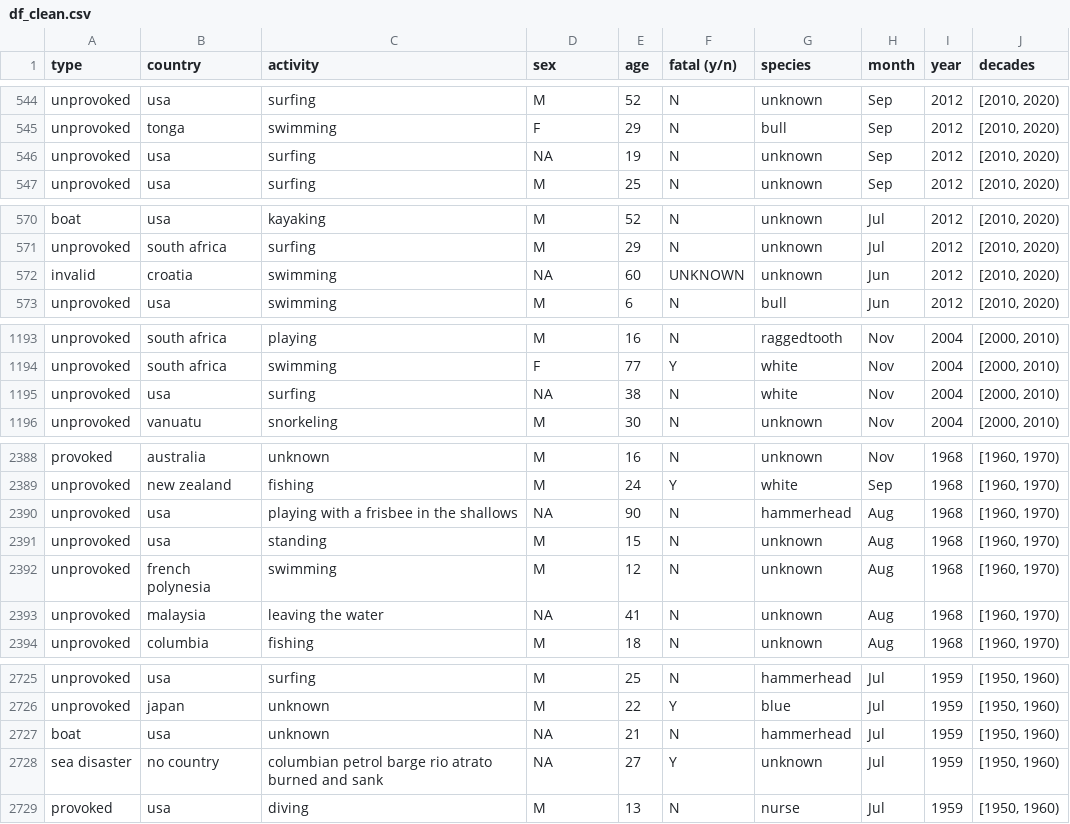
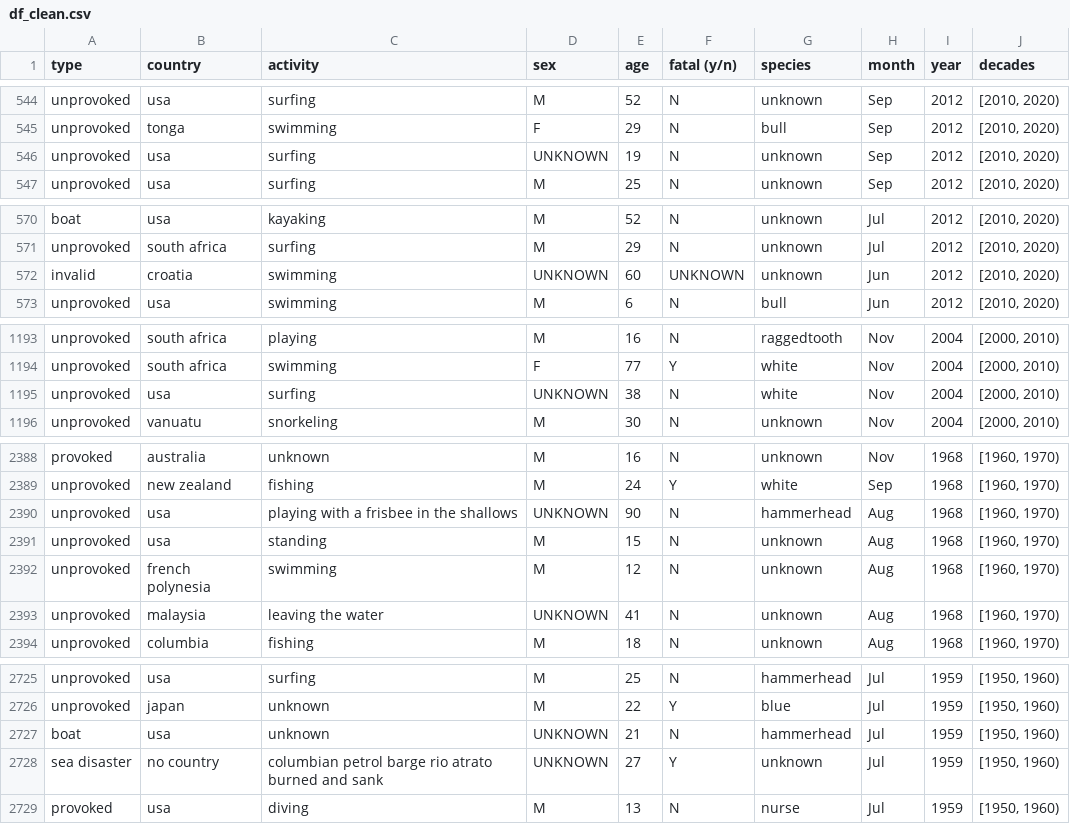
Before and after one commit to diego-florez/Global-Shark-Attacks, a CSV file: df_clean.csv, drawn as a sheet; only a part is shown, gaps mark what is left out; the diff covers the shown part only.

```diff
--- a/df_clean.csv
+++ b/df_clean.csv
@@ -545,3 +545,3 @@ unprovoked,usa,surfing,M,52,N,unknown,Sep,2012,"[2010, 2020)"
 unprovoked,tonga,swimming,F,29,N,bull,Sep,2012,"[2010, 2020)"
-unprovoked,usa,surfing,NA,19,N,unknown,Sep,2012,"[2010, 2020)"
+unprovoked,usa,surfing,UNKNOWN,19,N,unknown,Sep,2012,"[2010, 2020)"
 unprovoked,usa,surfing,M,25,N,unknown,Sep,2012,"[2010, 2020)"
@@ -571,3 +571,3 @@ boat,usa,kayaking,M,52,N,unknown,Jul,2012,"[2010, 2020)"
 unprovoked,south africa,surfing,M,29,N,unknown,Jul,2012,"[2010, 2020)"
-invalid,croatia,swimming,NA,60,UNKNOWN,unknown,Jun,2012,"[2010, 2020)"
+invalid,croatia,swimming,UNKNOWN,60,UNKNOWN,unknown,Jun,2012,"[2010, 2020)"
 unprovoked,usa,swimming,M,6,N,bull,Jun,2012,"[2010, 2020)"
@@ -1194,3 +1194,3 @@ unprovoked,south africa,playing,M,16,N,raggedtooth,Nov,2004,"[2000, 2010)"
 unprovoked,south africa,swimming,F,77,Y,white,Nov,2004,"[2000, 2010)"
-unprovoked,usa,surfing,NA,38,N,white,Nov,2004,"[2000, 2010)"
+unprovoked,usa,surfing,UNKNOWN,38,N,white,Nov,2004,"[2000, 2010)"
 unprovoked,vanuatu,snorkeling,M,30,N,unknown,Nov,2004,"[2000, 2010)"
@@ -2389,6 +2389,6 @@ provoked,australia,unknown,M,16,N,unknown,Nov,1968,"[1960, 1970)"
 unprovoked,new zealand,fishing,M,24,Y,white,Sep,1968,"[1960, 1970)"
-unprovoked,usa,playing with a frisbee in the shallows,NA,90,N,hammerhead,Aug,1968,"[1960, 1970)"
+unprovoked,usa,playing with a frisbee in the shallows,UNKNOWN,90,N,hammerhead,Aug,1968,"[1960, 1970)"
 unprovoked,usa,standing,M,15,N,unknown,Aug,1968,"[1960, 1970)"
 unprovoked,french polynesia,swimming,M,12,N,unknown,Aug,1968,"[1960, 1970)"
-unprovoked,malaysia,leaving the water,NA,41,N,unknown,Aug,1968,"[1960, 1970)"
+unprovoked,malaysia,leaving the water,UNKNOWN,41,N,unknown,Aug,1968,"[1960, 1970)"
 unprovoked,columbia,fishing,M,18,N,unknown,Aug,1968,"[1960, 1970)"
@@ -2726,4 +2726,4 @@ unprovoked,usa,surfing,M,25,N,hammerhead,Jul,1959,"[1950, 1960)"
 unprovoked,japan,unknown,M,22,Y,blue,Jul,1959,"[1950, 1960)"
-boat,usa,unknown,NA,21,N,hammerhead,Jul,1959,"[1950, 1960)"
-sea disaster,no country,columbian petrol barge rio atrato burned and sank,NA,27,Y,unknown,Jul,1959,"[1950, 1960)"
+boat,usa,unknown,UNKNOWN,21,N,hammerhead,Jul,1959,"[1950, 1960)"
+sea disaster,no country,columbian petrol barge rio atrato burned and sank,UNKNOWN,27,Y,unknown,Jul,1959,"[1950, 1960)"
 provoked,usa,diving,M,13,N,nurse,Jul,1959,"[1950, 1960)"
```
Also changed, not shown: 28 edited cells elsewhere in this file, 2 other files.
